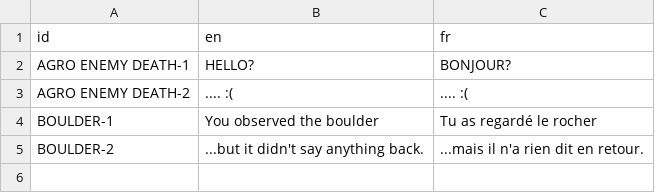
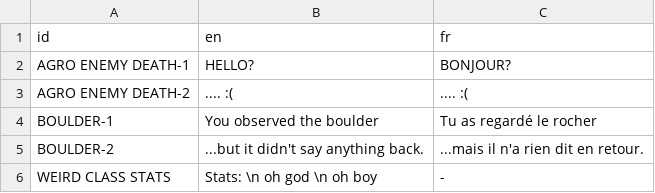
Before and after one commit to the-kido/Small-game, a CSV file: assets/content/translation/temo.csv, drawn as a sheet.

```diff
--- a/assets/content/translation/temo.csv
+++ b/assets/content/translation/temo.csv
@@ -5 +5,2 @@ BOULDER-1,You observed the boulder,Tu as regardé le rocher
 BOULDER-2,...but it didn't say anything back.,...mais il n'a rien dit en retour.
+WEIRD CLASS STATS, Stats: \n oh god \n oh boy, -
```
Also changed, not shown: 22 other files.
